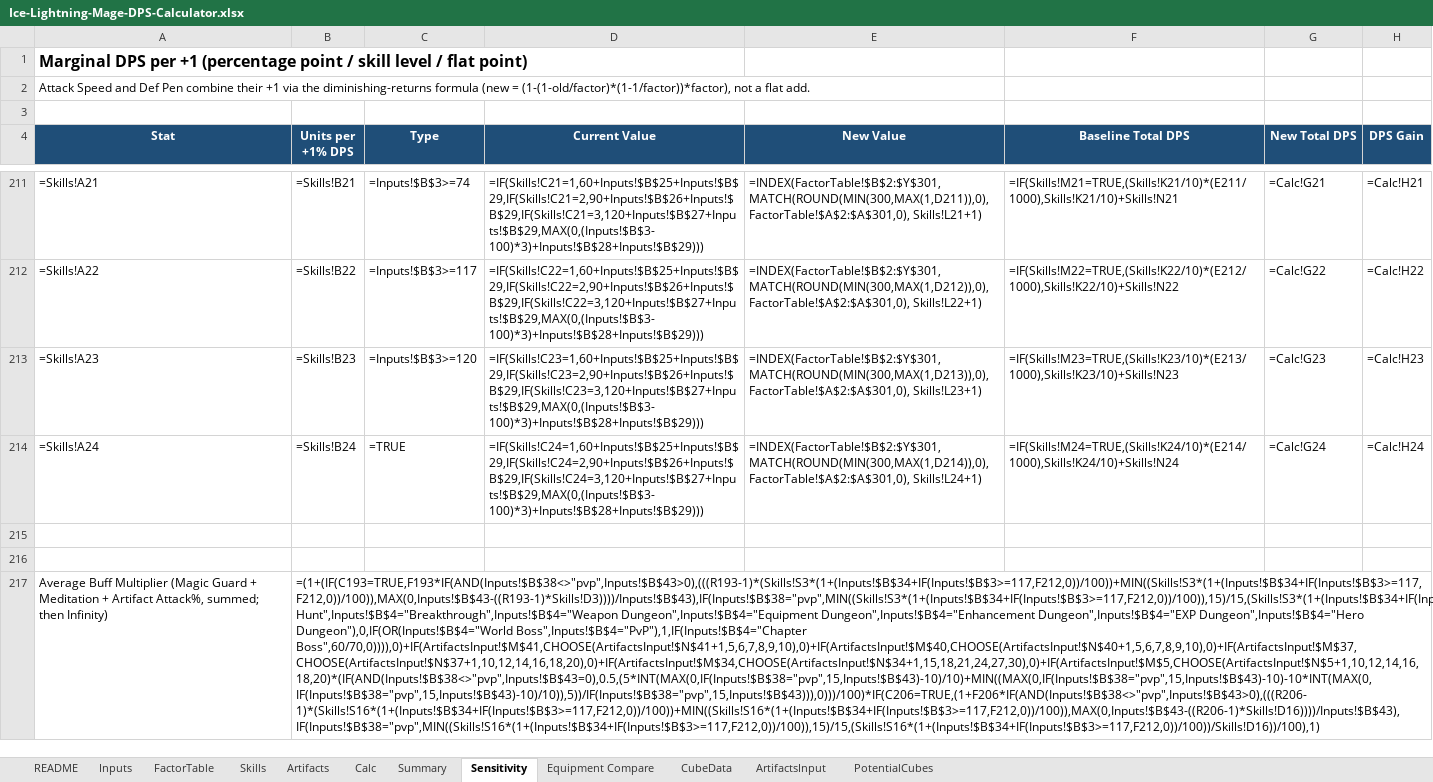
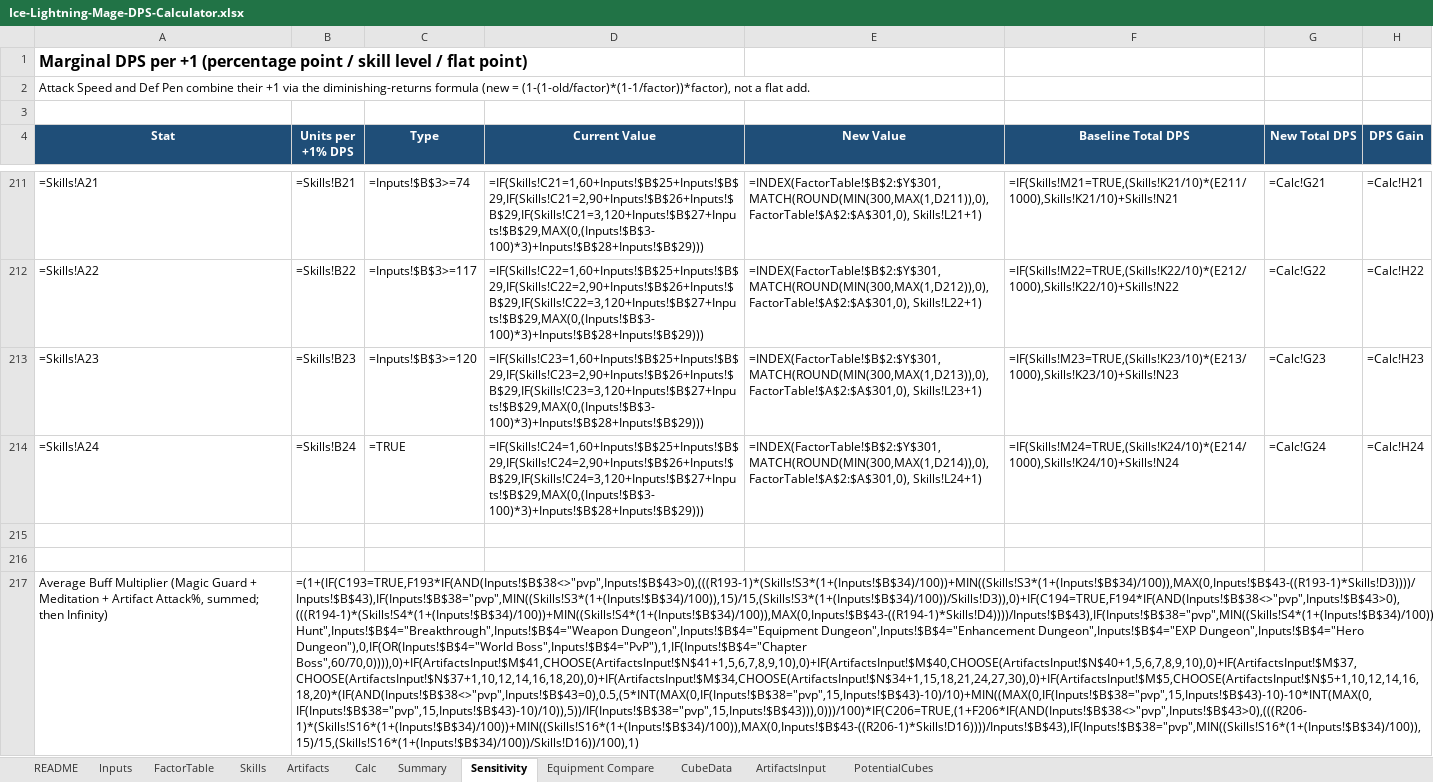
Before and after one commit to yanivgoft/MapleStoryIdleOptimizer, an Excel workbook: Ice-Lightning-Mage/Ice-Lightning-Mage-DPS-Calculator.xlsx, sheet Sensitivity, drawn as a sheet; only a part is shown, gaps mark what is left out; values as stored, in another font and other column widths than the file's, no borders; formulas without a stored value are shown as written; the diff covers the shown part only; the diff names each change by its address in the sheet, - before the commit and + after, or states it on an @@ line.

Commit message:
Stop double-counting Buff Mastery/Arcane Aim buff duration on top of Inputs (FP-Mage, IL-Mage, Bishop)

```diff
--- a/Ice-Lightning-Mage/Ice-Lightning-Mage-DPS-Calculator.xlsx (sheet Sensitivity)
+++ b/Ice-Lightning-Mage/Ice-Lightning-Mage-DPS-Calculator.xlsx (sheet Sensitivity)
-B217 (Units per +1% DPS): =(1+(IF(C193=TRUE,F193*IF(AND(Inputs!$B$38<>"pvp",Inputs!$B$43>0),(((R193-1)*(Skills!S3*(1+(Inputs!$B$34+IF(Inputs!$B$3>=117,F212,0))/100))+MIN((Skills!S3*(1+(Inputs!$B$34+IF(Inputs!$B$3>=117,F212,0))/100)),MAX(0,Inputs!$B$43-((R193-1)*Skills!D3))))/Inputs!$B$43),IF(Inputs!$B$38="pvp",MIN((Skills!S3*(1+(Inputs!$B$34+IF(Inputs!$B$3>=117,F212,0))/100)),15)/15,(Skills!S3*(1+(Inputs!$B$34+IF(Inputs!$B$3>=117,F212,0))/100))/Skills!D3)),0)+IF(C194=TRUE,F194*IF(AND(Inputs!$B$38<>"pvp",Inputs!$B$43>0),(((R194-1)*(Skills!S4*(1+(Inputs!$B$34+IF(Inputs!$B$3>=117,F212,0))/100))+MIN((Skills!S4*(1+(Inputs!$B$34+IF(Inputs!$B$3>=117,F212,0))/100)),MAX(0,Inputs!$B$43-((R194-1)*Skills!D4))))/Inputs!$B$43),IF(Inputs!$B$38="pvp",MIN((Skills!S4*(1+(Inputs!$B$34+IF(Inputs!$B$3>=117,F212,0))/100)),15)/15,(Skills!S4*(1+(Inputs!$B$34+IF(Inputs!$B$3>=117,F212,0))/100))/Skills!D4)),0)+(IF(ArtifactsInput!$M$21,CHOOSE(ArtifactsInput!$N$21+1,25,30,35,40,45,50)*(IF(OR(Inputs!$B$4="Chapter Hunt",Inputs!$B$4="Breakthrough",Inputs!$B$4="Weapon Dungeon",Inputs!$B$4="Equipment Dungeon",Inputs!$B$4="Enhancement Dungeon",Inputs!$B$4="EXP Dungeon",Inputs!$B$4="Hero Dungeon"),0,IF(OR(Inputs!$B$4="World Boss",Inputs!$B$4="PvP"),1,IF(Inputs!$B$4="Chapter Boss",60/70,0)))),0)+IF(ArtifactsInput!$M$41,CHOOSE(ArtifactsInput!$N$41+1,5,6,7,8,9,10),0)+IF(ArtifactsInput!$M$40,CHOOSE(ArtifactsInput!$N$40+1,5,6,7,8,9,10),0)+IF(ArtifactsInput!$M$37,CHOOSE(ArtifactsInput!$N$37+1,10,12,14,16,18,20),0)+IF(ArtifactsInput!$M$34,CHOOSE(ArtifactsInput!$N$34+1,15,18,21,24,27,30),0)+IF(ArtifactsInput!$M$5,CHOOSE(ArtifactsInput!$N$5+1,10,12,14,16,18,20)*(IF(AND(Inputs!$B$38<>"pvp",Inputs!$B$43=0),0.5,(5*INT(MAX(0,IF(Inputs!$B$38="pvp",15,Inputs!$B$43)-10)/10)+MIN((MAX(0,IF(Inputs!$B$38="pvp",15,Inputs!$B$43)-10)-10*INT(MAX(0,IF(Inputs!$B$38="pvp",15,Inputs!$B$43)-10)/10)),5))/IF(Inputs!$B$38="pvp",15,Inputs!$B$43))),0)))/100)*IF(C206=TRUE,(1+F206*IF(AND(Inputs!$B$38<>"pvp",Inputs!$B$43>0),(((R206-1)*(Skills!S16*(1+(Inputs!$B$34+IF(Inputs!$B$3>=117,F212,0))/100))+MIN((Skills!S16*(1+(Inputs!$B$34+IF(Inputs!$B$3>=117,F212,0))/100)),MAX(0,Inputs!$B$43-((R206-1)*Skills!D16))))/Inputs!$B$43),IF(Inputs!$B$38="pvp",MIN((Skills!S16*(1+(Inputs!$B$34+IF(Inputs!$B$3>=117,F212,0))/100)),15)/15,(Skills!S16*(1+(Inputs!$B$34+IF(Inputs!$B$3>=117,F212,0))/100))/Skills!D16))/100),1)
+B217 (Units per +1% DPS): =(1+(IF(C193=TRUE,F193*IF(AND(Inputs!$B$38<>"pvp",Inputs!$B$43>0),(((R193-1)*(Skills!S3*(1+(Inputs!$B$34)/100))+MIN((Skills!S3*(1+(Inputs!$B$34)/100)),MAX(0,Inputs!$B$43-((R193-1)*Skills!D3))))/Inputs!$B$43),IF(Inputs!$B$38="pvp",MIN((Skills!S3*(1+(Inputs!$B$34)/100)),15)/15,(Skills!S3*(1+(Inputs!$B$34)/100))/Skills!D3)),0)+IF(C194=TRUE,F194*IF(AND(Inputs!$B$38<>"pvp",Inputs!$B$43>0),(((R194-1)*(Skills!S4*(1+(Inputs!$B$34)/100))+MIN((Skills!S4*(1+(Inputs!$B$34)/100)),MAX(0,Inputs!$B$43-((R194-1)*Skills!D4))))/Inputs!$B$43),IF(Inputs!$B$38="pvp",MIN((Skills!S4*(1+(Inputs!$B$34)/100)),15)/15,(Skills!S4*(1+(Inputs!$B$34)/100))/Skills!D4)),0)+(IF(ArtifactsInput!$M$21,CHOOSE(ArtifactsInput!$N$21+1,25,30,35,40,45,50)*(IF(OR(Inputs!$B$4="Chapter Hunt",Inputs!$B$4="Breakthrough",Inputs!$B$4="Weapon Dungeon",Inputs!$B$4="Equipment Dungeon",Inputs!$B$4="Enhancement Dungeon",Inputs!$B$4="EXP Dungeon",Inputs!$B$4="Hero Dungeon"),0,IF(OR(Inputs!$B$4="World Boss",Inputs!$B$4="PvP"),1,IF(Inputs!$B$4="Chapter Boss",60/70,0)))),0)+IF(ArtifactsInput!$M$41,CHOOSE(ArtifactsInput!$N$41+1,5,6,7,8,9,10),0)+IF(ArtifactsInput!$M$40,CHOOSE(ArtifactsInput!$N$40+1,5,6,7,8,9,10),0)+IF(ArtifactsInput!$M$37,CHOOSE(ArtifactsInput!$N$37+1,10,12,14,16,18,20),0)+IF(ArtifactsInput!$M$34,CHOOSE(ArtifactsInput!$N$34+1,15,18,21,24,27,30),0)+IF(ArtifactsInput!$M$5,CHOOSE(ArtifactsInput!$N$5+1,10,12,14,16,18,20)*(IF(AND(Inputs!$B$38<>"pvp",Inputs!$B$43=0),0.5,(5*INT(MAX(0,IF(Inputs!$B$38="pvp",15,Inputs!$B$43)-10)/10)+MIN((MAX(0,IF(Inputs!$B$38="pvp",15,Inputs!$B$43)-10)-10*INT(MAX(0,IF(Inputs!$B$38="pvp",15,Inputs!$B$43)-10)/10)),5))/IF(Inputs!$B$38="pvp",15,Inputs!$B$43))),0)))/100)*IF(C206=TRUE,(1+F206*IF(AND(Inputs!$B$38<>"pvp",Inputs!$B$43>0),(((R206-1)*(Skills!S16*(1+(Inputs!$B$34)/100))+MIN((Skills!S16*(1+(Inputs!$B$34)/100)),MAX(0,Inputs!$B$43-((R206-1)*Skills!D16))))/Inputs!$B$43),IF(Inputs!$B$38="pvp",MIN((Skills!S16*(1+(Inputs!$B$34)/100)),15)/15,(Skills!S16*(1+(Inputs!$B$34)/100))/Skills!D16))/100),1)
```
Also changed, not shown: 212 edited cells elsewhere in this sheet, sheet Summary, Bishop/Bishop-DPS-Calculator.xlsx, 8 other files.
